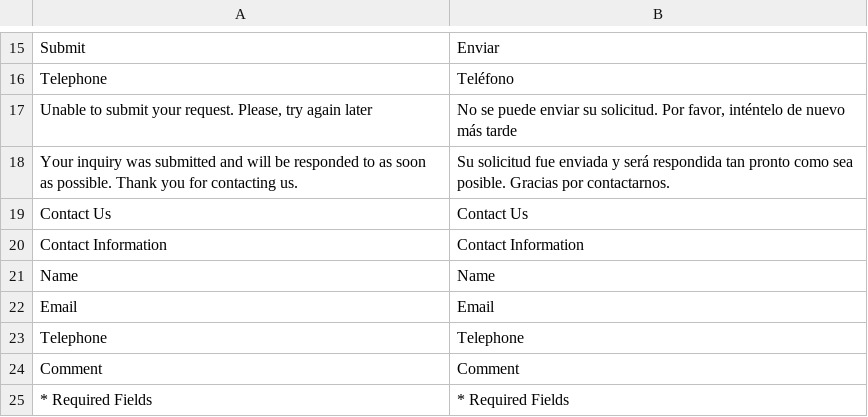
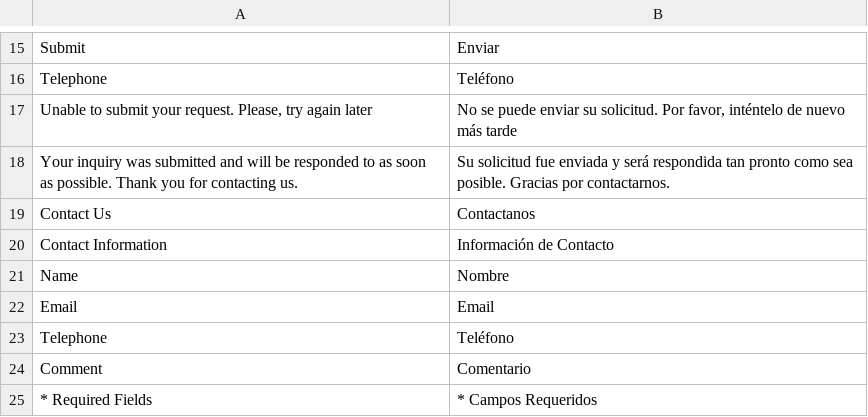
Before and after one commit to womza/jemascol, a CSV file: app/locale/es_ES/Mage_Contacts.csv, drawn as a sheet; only a part is shown, gaps mark what is left out.

```diff
--- a/app/locale/es_ES/Mage_Contacts.csv
+++ b/app/locale/es_ES/Mage_Contacts.csv
@@ -18,8 +18,8 @@
 "Your inquiry was submitted and will be responded to as soon as possible. Thank you for contacting us.","Su solicitud fue enviada y será respondida tan pronto como sea posible. Gracias por contactarnos."
-"Contact Us","Contact Us"
-"Contact Information","Contact Information"
-"Name","Name"
+"Contact Us","Contactanos"
+"Contact Information","Información de Contacto"
+"Name","Nombre"
 "Email","Email"
-"Telephone","Telephone"
-"Comment","Comment"
-"* Required Fields","* Required Fields"
+"Telephone","Teléfono"
+"Comment","Comentario"
+"* Required Fields","* Campos Requeridos"
```
Also changed, not shown: app/locale/es_ES/Mage_Catalog.csv, app/locale/es_ES/Mage_CatalogSearch.csv, 7 other files.
